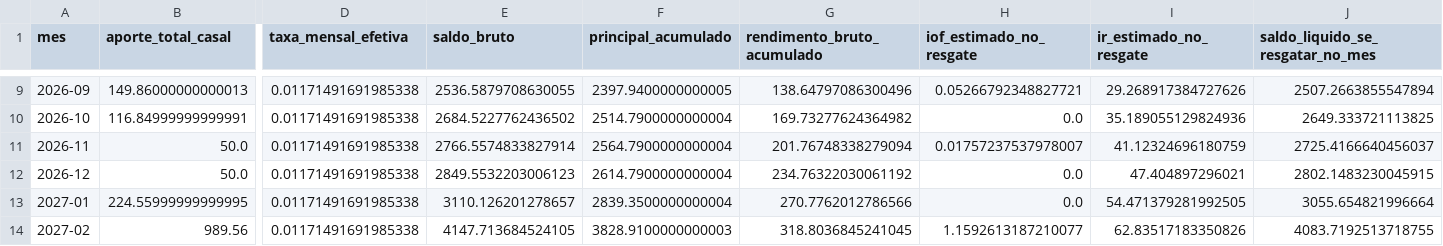
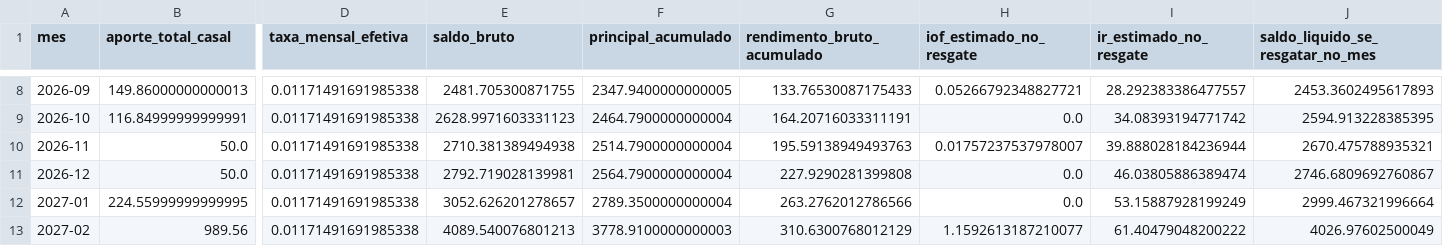
Before and after one commit to Artyyon/financial_goals_manager, a CSV file: src/Development/Study/Calculo de Parcelamento/data/projecao_tesouro_selic_casal.csv, drawn as a sheet; only a part is shown, gaps mark what is left out; addresses are those after the commit; the diff covers the shown part only; the diff names each change by its address in the sheet, - before the commit and + after, or states it on an @@ line.

```diff
--- a/src/Development/Study/Calculo de Parcelamento/data/projecao_tesouro_selic_casal.csv
+++ b/src/Development/Study/Calculo de Parcelamento/data/projecao_tesouro_selic_casal.csv
-E8 (saldo_bruto): 2536.5879708630055
+E8 (saldo_bruto): 2481.705300871755
-F8 (principal_acumulado): 2397.9400000000005
+F8 (principal_acumulado): 2347.9400000000005
-G8 (rendimento_bruto_acumulado): 138.64797086300496
+G8 (rendimento_bruto_acumulado): 133.76530087175433
-I8 (ir_estimado_no_resgate): 29.268917384727626
+I8 (ir_estimado_no_resgate): 28.292383386477557
-J8 (saldo_liquido_se_resgatar_no_mes): 2507.2663855547894
+J8 (saldo_liquido_se_resgatar_no_mes): 2453.3602495617893
-E9 (saldo_bruto): 2684.5227762436502
+E9 (saldo_bruto): 2628.9971603331123
-F9 (principal_acumulado): 2514.7900000000004
+F9 (principal_acumulado): 2464.7900000000004
-G9 (rendimento_bruto_acumulado): 169.73277624364982
+G9 (rendimento_bruto_acumulado): 164.20716033311191
-I9 (ir_estimado_no_resgate): 35.189055129824936
+I9 (ir_estimado_no_resgate): 34.08393194771742
-J9 (saldo_liquido_se_resgatar_no_mes): 2649.333721113825
+J9 (saldo_liquido_se_resgatar_no_mes): 2594.913228385395
-E10 (saldo_bruto): 2766.5574833827914
+E10 (saldo_bruto): 2710.381389494938
-F10 (principal_acumulado): 2564.7900000000004
+F10 (principal_acumulado): 2514.7900000000004
-G10 (rendimento_bruto_acumulado): 201.76748338279094
+G10 (rendimento_bruto_acumulado): 195.59138949493763
-I10 (ir_estimado_no_resgate): 41.12324696180759
+I10 (ir_estimado_no_resgate): 39.888028184236944
-J10 (saldo_liquido_se_resgatar_no_mes): 2725.4166640456037
+J10 (saldo_liquido_se_resgatar_no_mes): 2670.475788935321
-E11 (saldo_bruto): 2849.5532203006123
+E11 (saldo_bruto): 2792.719028139981
-F11 (principal_acumulado): 2614.7900000000004
+F11 (principal_acumulado): 2564.7900000000004
-G11 (rendimento_bruto_acumulado): 234.76322030061192
+G11 (rendimento_bruto_acumulado): 227.9290281399808
-I11 (ir_estimado_no_resgate): 47.404897296021
+I11 (ir_estimado_no_resgate): 46.03805886389474
-J11 (saldo_liquido_se_resgatar_no_mes): 2802.1483230045915
+J11 (saldo_liquido_se_resgatar_no_mes): 2746.6809692760867
-E12 (saldo_bruto): 3110.126201278657
+E12 (saldo_bruto): 3052.626201278657
-F12 (principal_acumulado): 2839.3500000000004
+F12 (principal_acumulado): 2789.3500000000004
-G12 (rendimento_bruto_acumulado): 270.7762012786566
+G12 (rendimento_bruto_acumulado): 263.2762012786566
-I12 (ir_estimado_no_resgate): 54.471379281992505
+I12 (ir_estimado_no_resgate): 53.15887928199249
-J12 (saldo_liquido_se_resgatar_no_mes): 3055.654821996664
+J12 (saldo_liquido_se_resgatar_no_mes): 2999.467321996664
-E13 (saldo_bruto): 4147.713684524105
+E13 (saldo_bruto): 4089.540076801213
-F13 (principal_acumulado): 3828.9100000000003
+F13 (principal_acumulado): 3778.9100000000003
-G13 (rendimento_bruto_acumulado): 318.8036845241045
+G13 (rendimento_bruto_acumulado): 310.6300768012129
-I13 (ir_estimado_no_resgate): 62.83517183350826
+I13 (ir_estimado_no_resgate): 61.40479048200222
-J13 (saldo_liquido_se_resgatar_no_mes): 4083.7192513718755
+J13 (saldo_liquido_se_resgatar_no_mes): 4026.97602500049
```
Also changed, not shown: 1 removed row and 80 edited cells elsewhere in this file, src/Development/Study/Calculo de Parcelamento/data/aportes_casal_por_mes.csv, src/Development/Study/Calculo de Parcelamento/data/planejamento_metas_prioridade.csv, 4 other files.
